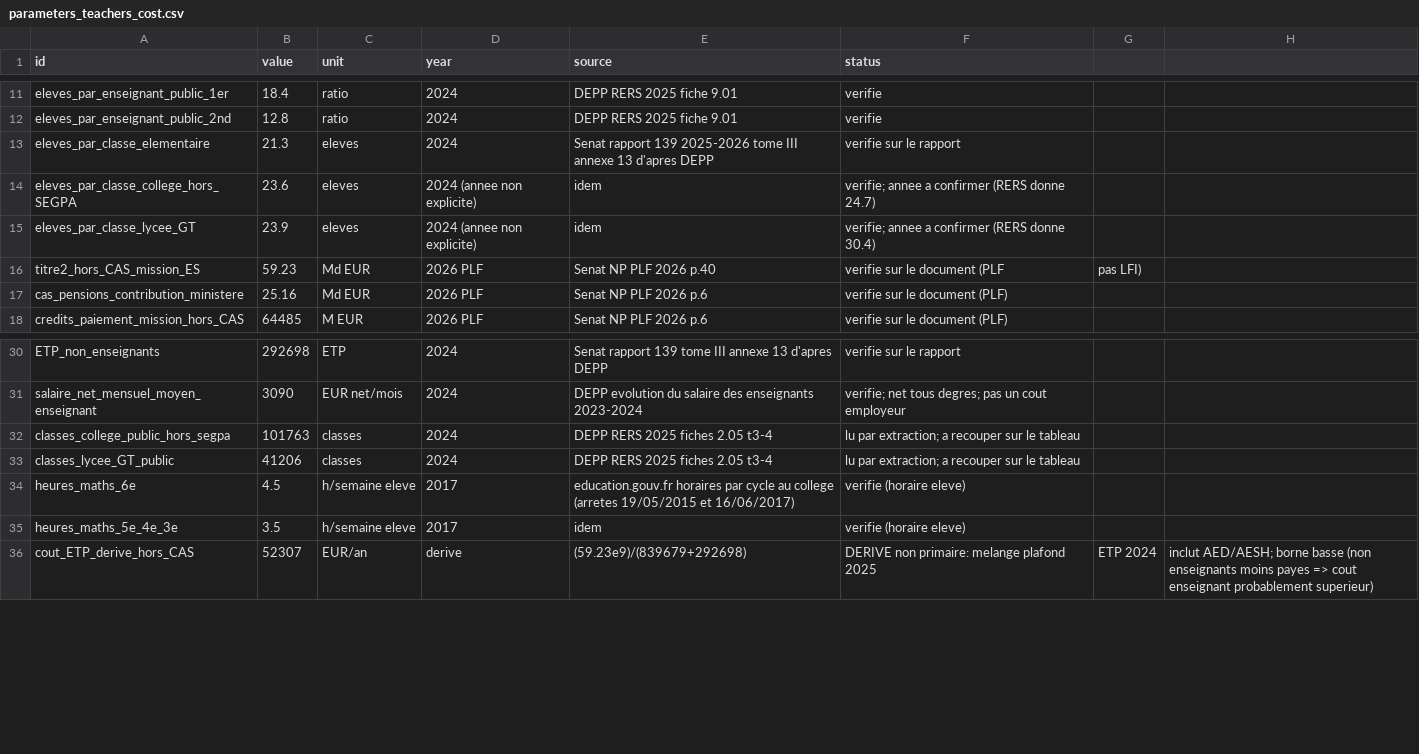
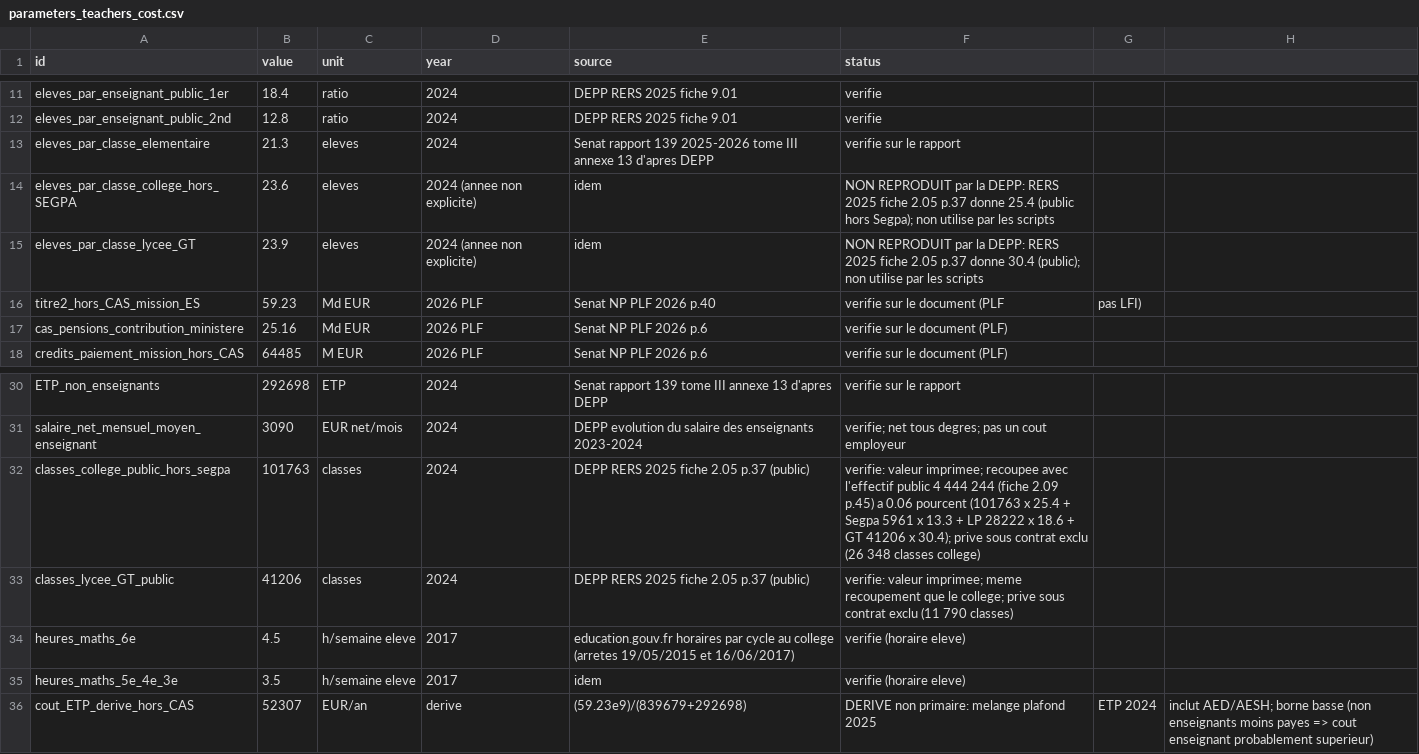
Before and after one commit to ttnn90395/Curriculum, a CSV file: data/parameters_teachers_cost.csv, drawn as a sheet; only a part is shown, gaps mark what is left out.

Commit message:
Parametres: nombres de classes recoupes sur RERS 2025 fiche 2.05 (ecart 0.06 pourcent avec les effectifs); tailles de classe du Senat non reproduites

```diff
--- a/data/parameters_teachers_cost.csv
+++ b/data/parameters_teachers_cost.csv
@@ -13,4 +13,4 @@ eleves_par_enseignant_public_2nd,12.8,ratio,2024,DEPP RERS 2025 fiche 9.01,verif
 eleves_par_classe_elementaire,21.3,eleves,2024,Senat rapport 139 2025-2026 tome III annexe 13 d'apres DEPP,verifie sur le rapport
-eleves_par_classe_college_hors_SEGPA,23.6,eleves,2024 (annee non explicite),idem,verifie; annee a confirmer (RERS donne 24.7)
-eleves_par_classe_lycee_GT,23.9,eleves,2024 (annee non explicite),idem,verifie; annee a confirmer (RERS donne 30.4)
+eleves_par_classe_college_hors_SEGPA,23.6,eleves,2024 (annee non explicite),idem,NON REPRODUIT par la DEPP: RERS 2025 fiche 2.05 p.37 donne 25.4 (public hors Segpa); non utilise par les scripts
+eleves_par_classe_lycee_GT,23.9,eleves,2024 (annee non explicite),idem,NON REPRODUIT par la DEPP: RERS 2025 fiche 2.05 p.37 donne 30.4 (public); non utilise par les scripts
 titre2_hors_CAS_mission_ES,59.23,Md EUR,2026 PLF,Senat NP PLF 2026 p.40,verifie sur le document (PLF, pas LFI)
@@ -31,4 +31,4 @@ ETP_non_enseignants,292698,ETP,2024,Senat rapport 139 tome III annexe 13 d'apres
 salaire_net_mensuel_moyen_enseignant,3090,EUR net/mois,2024,DEPP evolution du salaire des enseignants 2023-2024,verifie; net tous degres; pas un cout employeur
-classes_college_public_hors_segpa,101763,classes,2024,DEPP RERS 2025 fiches 2.05 t3-4,lu par extraction; a recouper sur le tableau
-classes_lycee_GT_public,41206,classes,2024,DEPP RERS 2025 fiches 2.05 t3-4,lu par extraction; a recouper sur le tableau
+classes_college_public_hors_segpa,101763,classes,2024,DEPP RERS 2025 fiche 2.05 p.37 (public),verifie: valeur imprimee; recoupee avec l'effectif public 4 444 244 (fiche 2.09 p.45) a 0.06 pourcent (101763 x 25.4 + Segpa 5961 x 13.3 + LP 28222 x 18.6 + GT 41206 x 30.4); prive sous contrat exclu (26 348 classes college)
+classes_lycee_GT_public,41206,classes,2024,DEPP RERS 2025 fiche 2.05 p.37 (public),verifie: valeur imprimee; meme recoupement que le college; prive sous contrat exclu (11 790 classes)
 heures_maths_6e,4.5,h/semaine eleve,2017,education.gouv.fr horaires par cycle au college (arretes 19/05/2015 et 16/06/2017),verifie (horaire eleve)
```
